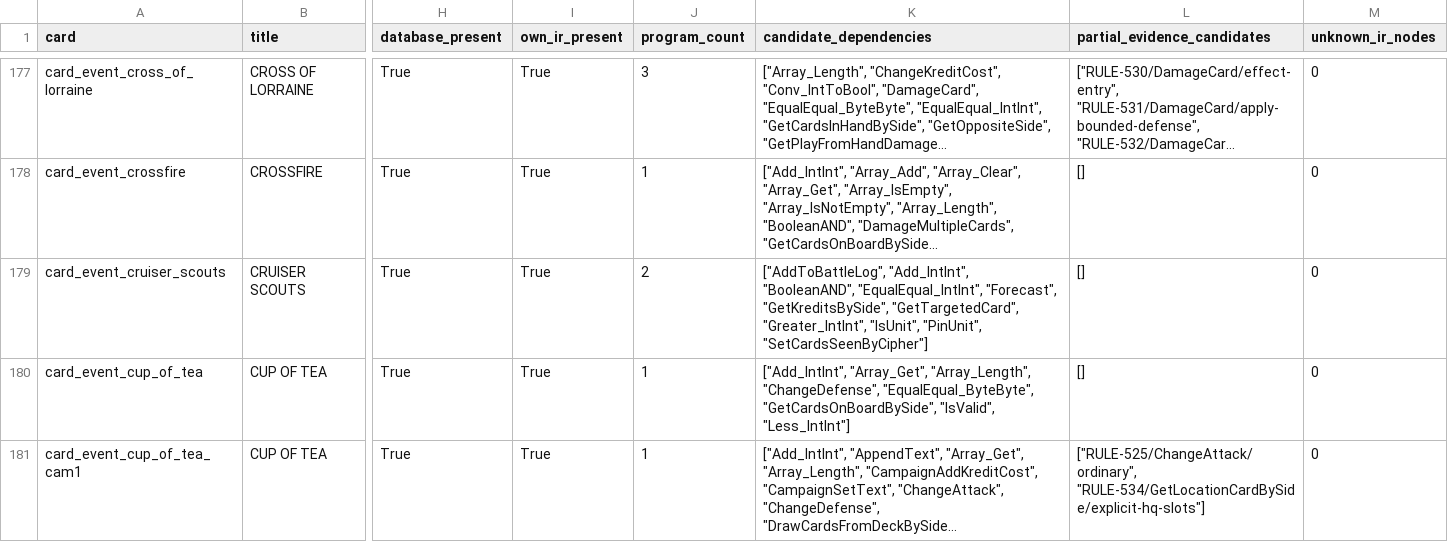
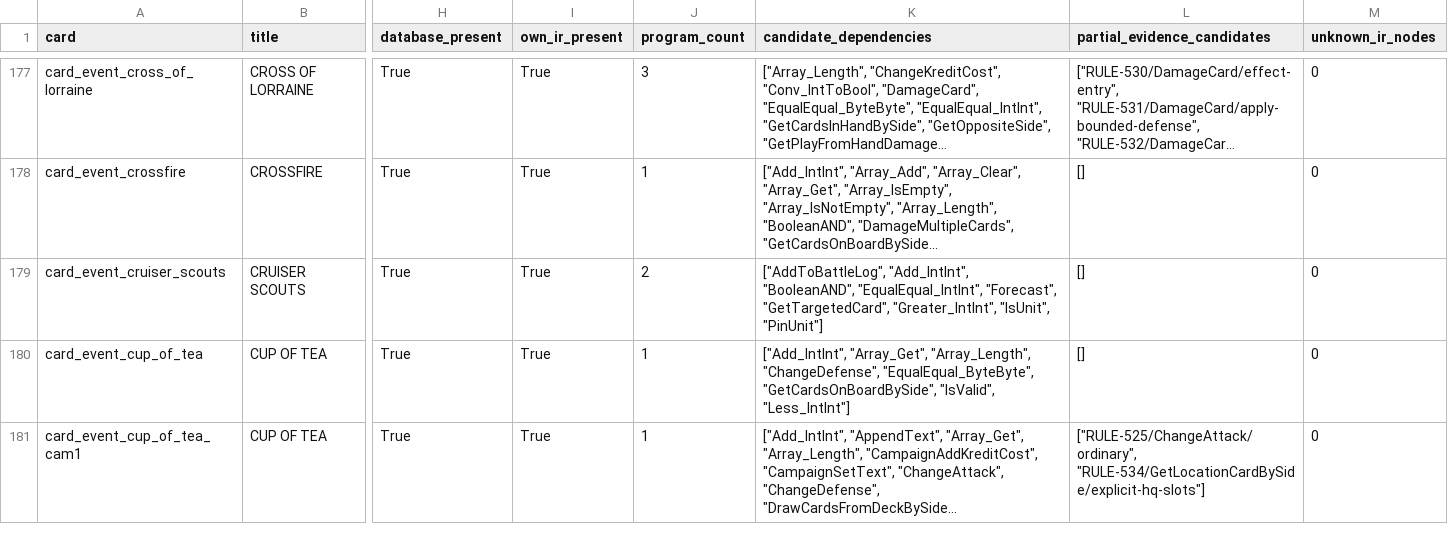
Before and after one commit to Xuewu-awa/KLink-bot, a TSV file: out/audit/coverage-matrix/cards.tsv, drawn as a sheet; only a part is shown, gaps mark what is left out; long unchanged cells end in …; the diff covers the shown part only; the diff names each change by its address in the sheet, - before the commit and + after, or states it on an @@ line.

```diff
--- a/out/audit/coverage-matrix/cards.tsv
+++ b/out/audit/coverage-matrix/cards.tsv
-K179 (candidate_dependencies): …"EqualEqual_IntInt", "Forecast", "GetKreditsBySide", "GetTargetedCard", "Greater_IntInt", "IsUnit", "PinUnit", "SetCardsSeenByCipher"]
+K179 (candidate_dependencies): …"EqualEqual_IntInt", "Forecast", "GetTargetedCard", "Greater_IntInt", "IsUnit", "PinUnit"]
```
Also changed, not shown: 5 edited cells elsewhere in this file, out/audit/coverage-matrix/dependencies.tsv, out/audit/coverage-matrix/open_items.tsv, 13 other files.
